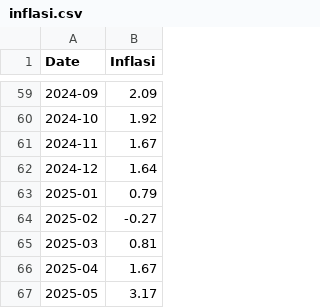
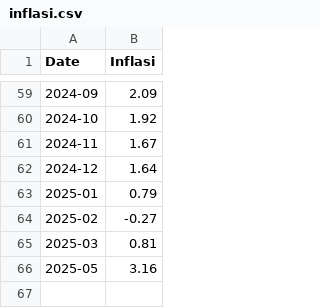
Before and after one commit to LokaFresh-VegeNation/Back-End, a CSV file: forecasting/data/raw/inflasi.csv, drawn as a sheet; only a part is shown, gaps mark what is left out.

```diff
--- a/forecasting/data/raw/inflasi.csv
+++ b/forecasting/data/raw/inflasi.csv
@@ -65,3 +65,2 @@ Date,Inflasi
 2025-03,0.81
-2025-04,1.67
-2025-05,3.17
+2025-05,3.16
```
Also changed, not shown: forecasting/data/processed/data_vegenation.csv, forecasting/data/raw/cuaca.csv, 6 other files.
